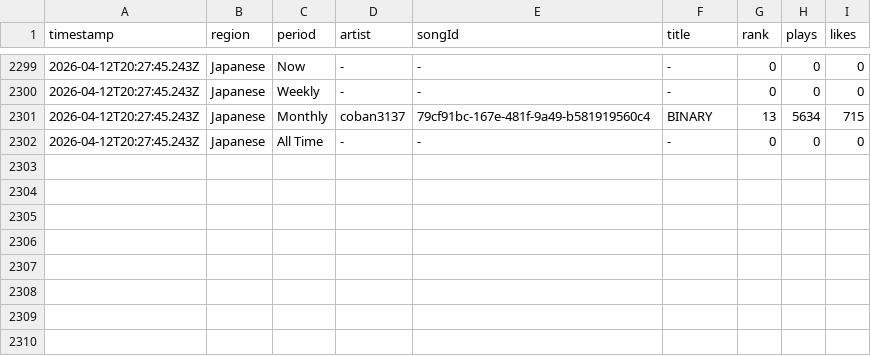
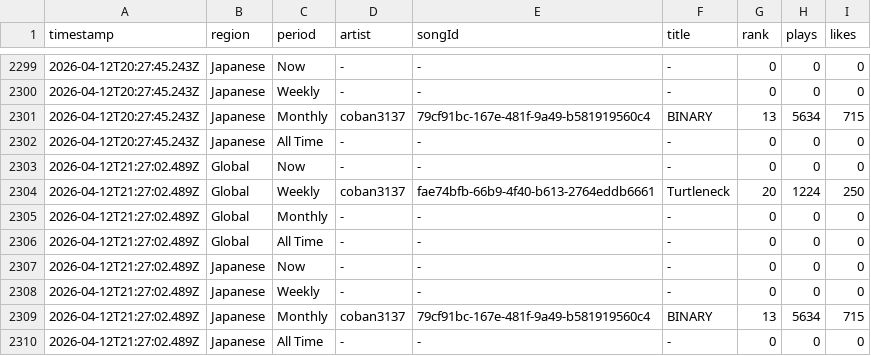
Before and after one commit to Darari-nu/suno-tracker, a CSV file: data/trends.csv, drawn as a sheet; only a part is shown, gaps mark what is left out.

```diff
--- a/data/trends.csv
+++ b/data/trends.csv
@@ -2302 +2302,9 @@ timestamp,region,period,artist,songId,title,rank,plays,likes
 2026-04-12T20:27:45.243Z,Japanese,All Time,-,-,-,0,0,0
+2026-04-12T21:27:02.489Z,Global,Now,-,-,-,0,0,0
+2026-04-12T21:27:02.489Z,Global,Weekly,coban3137,fae74bfb-66b9-4f40-b613-2764eddb6661,Turtleneck,20,1224,250
+2026-04-12T21:27:02.489Z,Global,Monthly,-,-,-,0,0,0
+2026-04-12T21:27:02.489Z,Global,All Time,-,-,-,0,0,0
+2026-04-12T21:27:02.489Z,Japanese,Now,-,-,-,0,0,0
+2026-04-12T21:27:02.489Z,Japanese,Weekly,-,-,-,0,0,0
+2026-04-12T21:27:02.489Z,Japanese,Monthly,coban3137,79cf91bc-167e-481f-9a49-b581919560c4,BINARY,13,5634,715
+2026-04-12T21:27:02.489Z,Japanese,All Time,-,-,-,0,0,0
```
Also changed, not shown: data/followers.csv, 2 other files.
